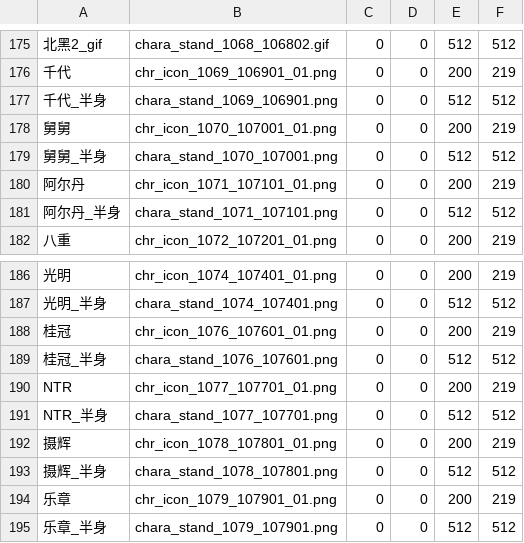
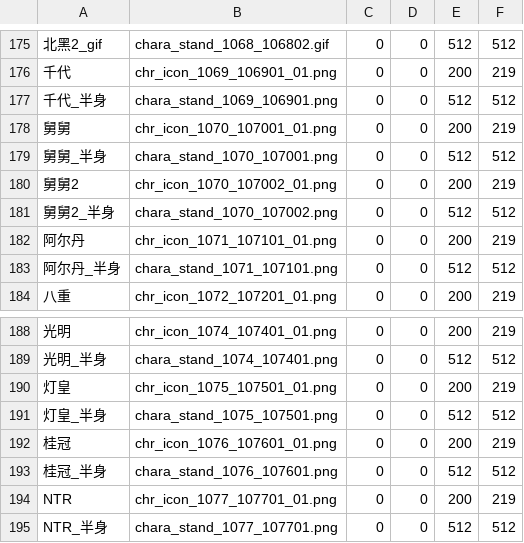
Before and after one commit to yikisi/2, a CSV file: res/race/race.csv, drawn as a sheet; only a part is shown, gaps mark what is left out; the shorter side is filled out with more unchanged rows; the diff names each change by its address in the sheet, - before the commit and + after, or states it on an @@ line.

Commit message:
feat(character): updates uma data and images

```diff
--- a/res/race/race.csv
+++ b/res/race/race.csv
+row 180: 舅舅2 | chr_icon_1070_107002_01.png | 0 | 0 | 200 | 219
+row 181: 舅舅2_半身 | chara_stand_1070_107002.png | 0 | 0 | 512 | 512
+row 190: 灯皇 | chr_icon_1075_107501_01.png | 0 | 0 | 200 | 219
+row 191: 灯皇_半身 | chara_stand_1075_107501.png | 0 | 0 | 512 | 512
```
Also changed, not shown: res/sportswear/sportswear.csv, res/uniform-summer/summer-uniform.csv, 11 other files.
